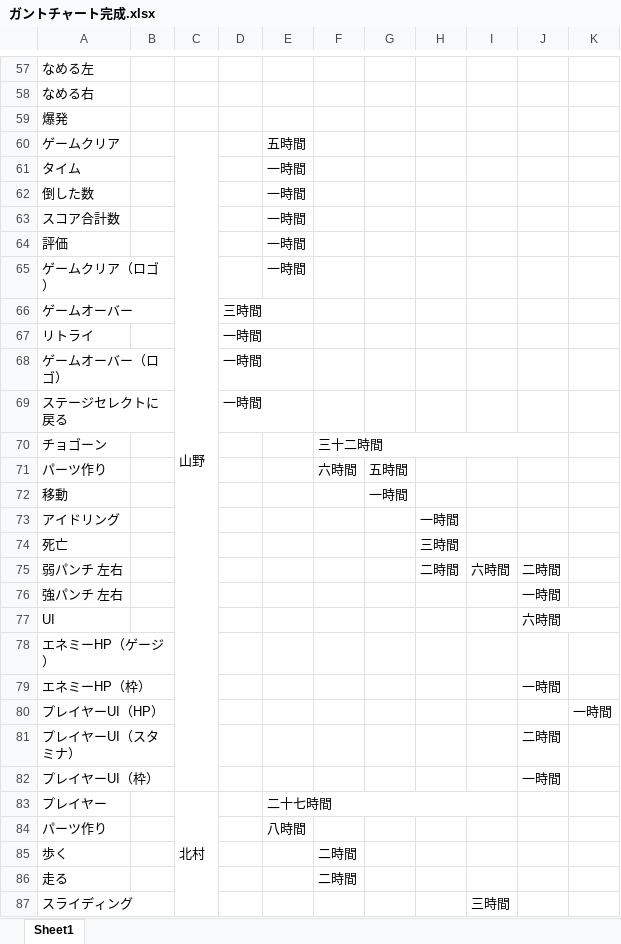
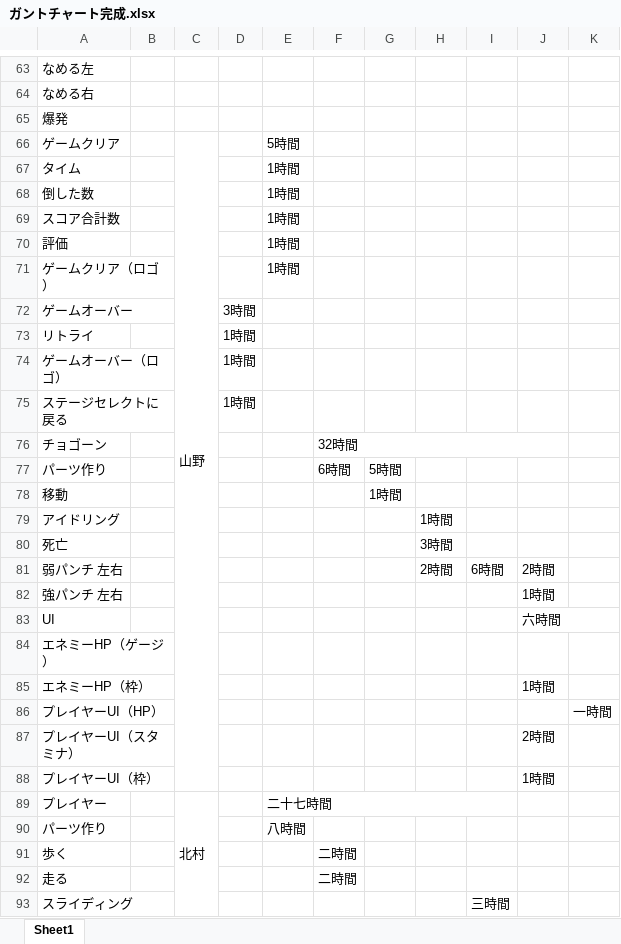
Before and after one commit to GCLUC2017s/GameProject, an Excel workbook: 福山/ドキュメント/ガントチャート完成.xlsx, sheet Sheet1, drawn as a sheet; only a part is shown, gaps mark what is left out; values as stored, in another font and other column widths than the file's, no cell formats; addresses are those after the commit; the diff covers the shown part only; the diff names each change by its address in the sheet, - before the commit and + after, or states it on an @@ line.

Commit message:
ガントチャート修正

```diff
--- a/福山/ドキュメント/ガントチャート完成.xlsx (sheet Sheet1)
+++ b/福山/ドキュメント/ガントチャート完成.xlsx (sheet Sheet1)
-E66: 五時間
+E66: 5時間
-E67:E71: 一時間
+E67:E71: 1時間
-D72: 三時間
+D72: 3時間
-D73:D75: 一時間
+D73:D75: 1時間
-F76: 三十二時間
+F76: 32時間
-F77: 六時間
+F77: 6時間
-G77: 五時間
+G77: 5時間
-G78: 一時間
+G78: 1時間
-H79: 一時間
+H79: 1時間
-H80: 三時間
+H80: 3時間
-H81: 二時間
+H81: 2時間
-I81: 六時間
+I81: 6時間
-J81: 二時間
+J81: 2時間
-J82: 一時間
+J82: 1時間
-J85: 一時間
+J85: 1時間
-J87: 二時間
+J87: 2時間
-J88: 一時間
+J88: 1時間
```
Also changed, not shown: 6 added rows, 18 edited cells and merged cells elsewhere in this sheet, cell formats.
